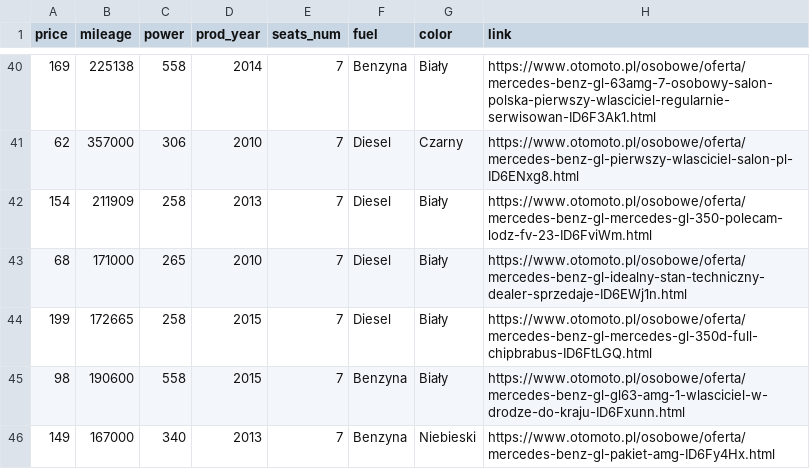
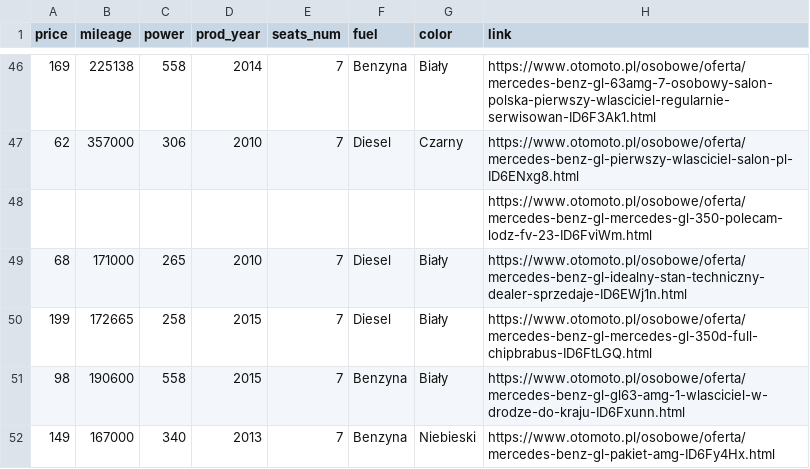
Before and after one commit to jtbandurski/WebScraping, a CSV file: Beautiful Soup/offers.csv, drawn as a sheet; only a part is shown, gaps mark what is left out; removed rows and columns are numbered as before the commit, all else as after; the diff covers the shown part only; the diff names each change by its address in the sheet, - before the commit and + after, or states it on an @@ line.

Commit message:
Add files via upload

```diff
--- a/Beautiful Soup/offers.csv
+++ b/Beautiful Soup/offers.csv
-row 42: 154 | 211909 | 258 | 2013 | 7 | Diesel | Biały | https://www.otomoto.pl/osobowe/oferta/mercedes-benz-gl-mercedes-gl-350-polecam-lodz-fv-23-ID6FviWm.html
+row 48:  |  |  |  |  |  |  | https://www.otomoto.pl/osobowe/oferta/mercedes-benz-gl-mercedes-gl-350-polecam-lodz-fv-23-ID6FviWm.html
```
Also changed, not shown: 9 added rows, 9 removed rows and 4 moved rows elsewhere in this file.
